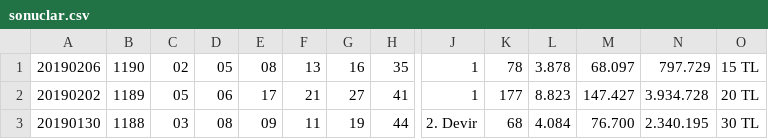
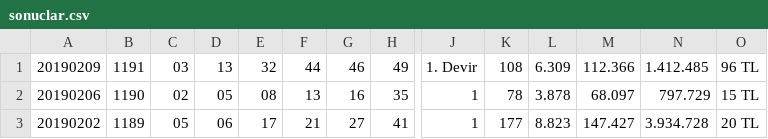
Before and after one commit to ArmandCloud/sayisaltocsv, a CSV file: SayisalLotoSonuclari/sonuclar.csv, drawn as a sheet; only a part is shown, gaps mark what is left out; the shorter side is filled out with more unchanged rows; rows hold the shown columns only; the diff names each change by its address in the sheet, - before the commit and + after, or states it on an @@ line.

Commit message:
update

```diff
--- a/SayisalLotoSonuclari/sonuclar.csv
+++ b/SayisalLotoSonuclari/sonuclar.csv
+row 1: 20190209 | 1191 | 03 | 13 | 32 | 44 | 46 | 49 | 1. Devir | 108 | 6.309 | 112.366 | 1.412.485 | 96 TL
```
